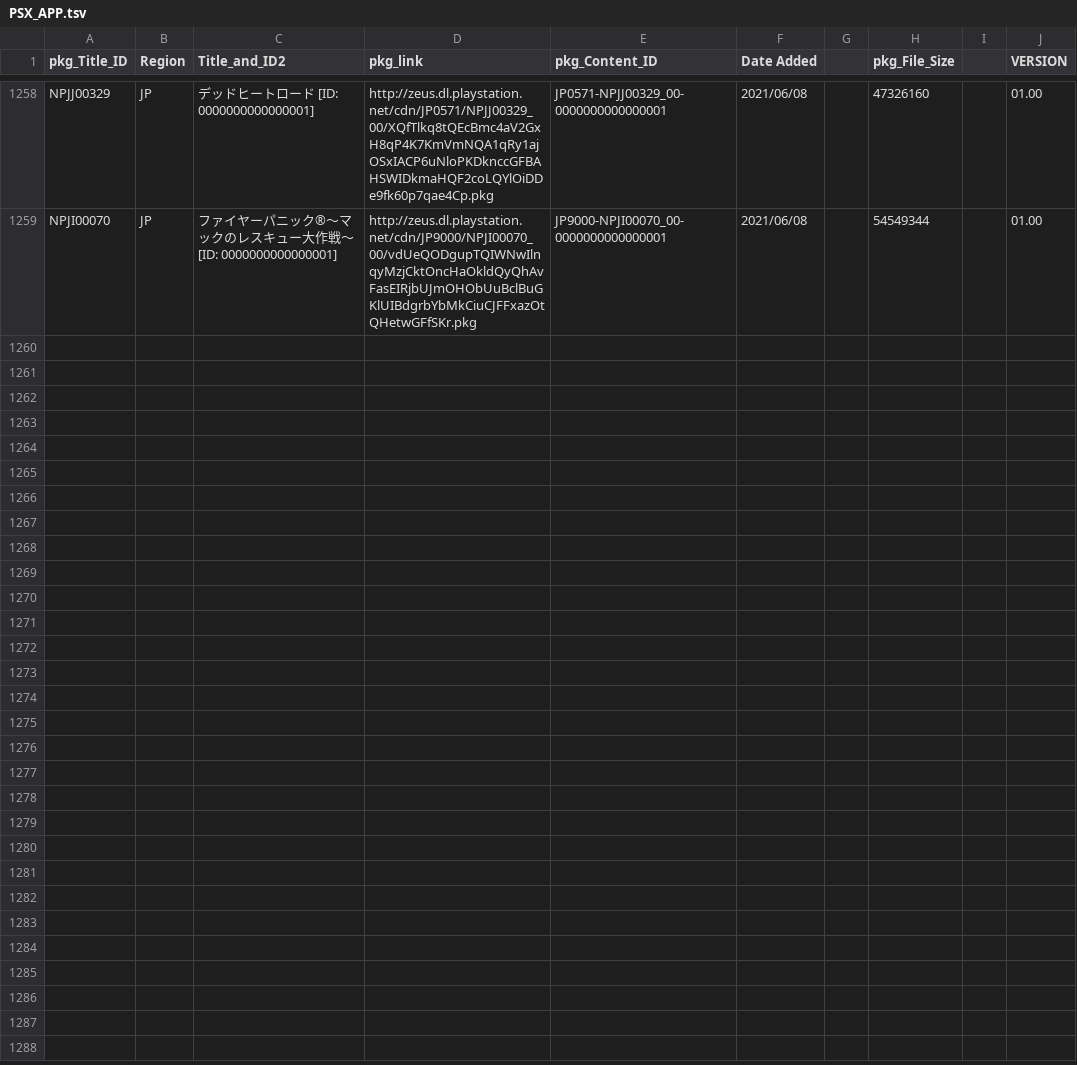
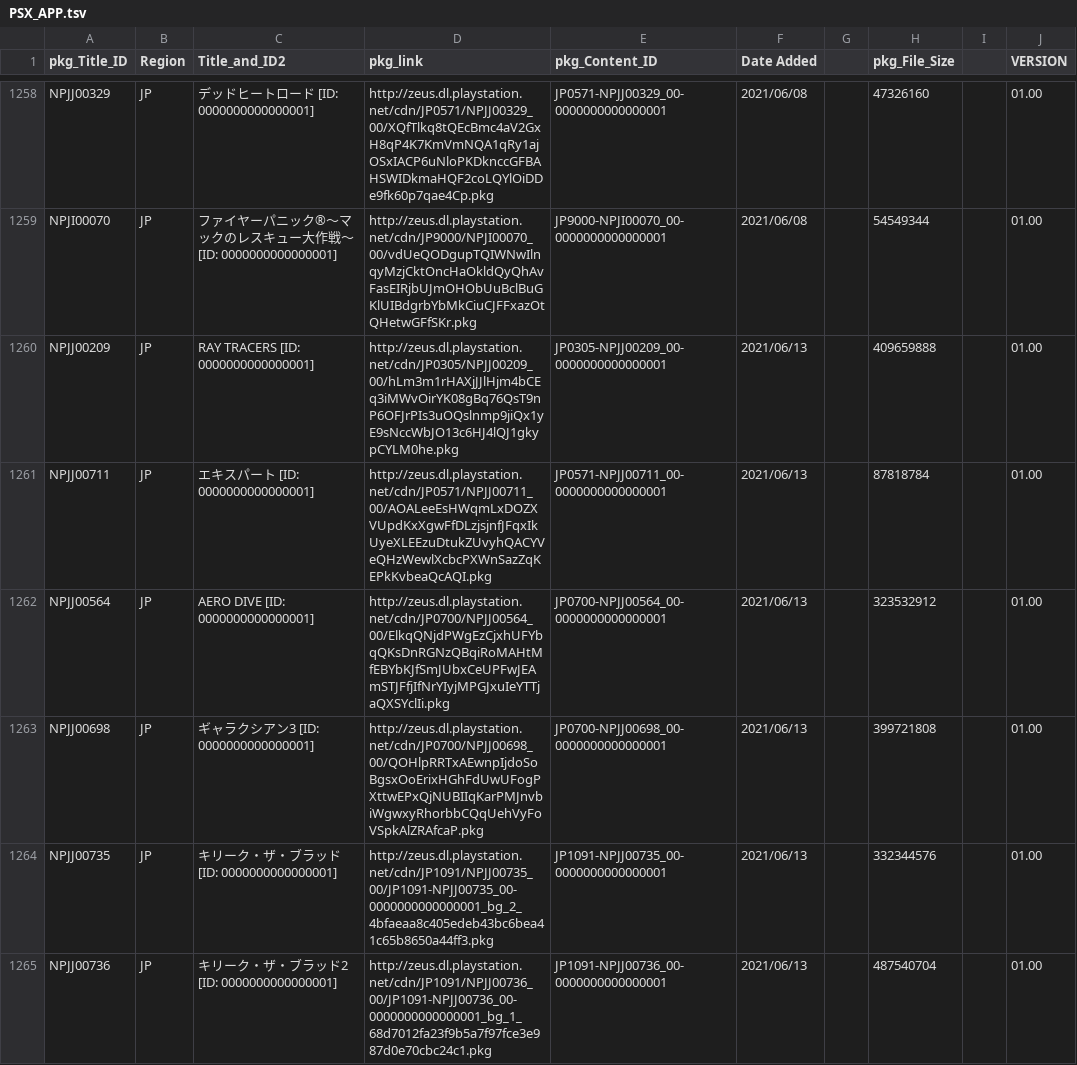
Before and after one commit to 1jtp8sobiu/NPS_JP, a TSV file: rearrange/PSX_APP.tsv, drawn as a sheet; only a part is shown, gaps mark what is left out; the diff names each change by its address in the sheet, - before the commit and + after, or states it on an @@ line.

```diff
--- a/rearrange/PSX_APP.tsv
+++ b/rearrange/PSX_APP.tsv
+row 1260: NPJJ00209 | JP | RAY TRACERS [ID: 0000000000000001] | http://zeus.dl.playstation.net/cdn/JP0305/NPJJ00209_00/hLm3m1rHAXjJJlHjm4bCEq3iMWvOirYK08gBq76QsT9nP6OFJrPIs3uOQslnmp9jiQx1yE9sNccWbJO13c6HJ4lQJ1gkypCYLM0he.pkg | JP0305-NPJJ00209_00-0000000000000001 | 2021/06/13 |  | 409659888 |  | 01.00
+row 1261: NPJJ00711 | JP | エキスパート [ID: 0000000000000001] | http://zeus.dl.playstation.net/cdn/JP0571/NPJJ00711_00/AOALeeEsHWqmLxDOZXVUpdKxXgwFfDLzjsjnfJFqxIkUyeXLEEzuDtukZUvyhQACYVeQHzWewlXcbcPXWnSazZqKEPkKvbeaQcAQI.pkg | JP0571-NPJJ00711_00-0000000000000001 | 2021/06/13 |  | 87818784 |  | 01.00
+row 1262: NPJJ00564 | JP | AERO DIVE [ID: 0000000000000001] | http://zeus.dl.playstation.net/cdn/JP0700/NPJJ00564_00/ElkqQNjdPWgEzCjxhUFYbqQKsDnRGNzQBqiRoMAHtMfEBYbKJfSmJUbxCeUPFwJEAmSTJFfjIfNrYIyjMPGJxuIeYTTjaQXSYclIi.pkg | JP0700-NPJJ00564_00-0000000000000001 | 2021/06/13 |  | 323532912 |  | 01.00
+row 1263: NPJJ00698 | JP | ギャラクシアン3 [ID: 0000000000000001] | http://zeus.dl.playstation.net/cdn/JP0700/NPJJ00698_00/QOHlpRRTxAEwnpIjdoSoBgsxOoErixHGhFdUwUFogPXttwEPxQjNUBIIqKarPMJnvbiWgwxyRhorbbCQqUehVyFoVSpkAlZRAfcaP.pkg | JP0700-NPJJ00698_00-0000000000000001 | 2021/06/13 |  | 399721808 |  | 01.00
+row 1264: NPJJ00735 | JP | キリーク・ザ・ブラッド [ID: 0000000000000001] | http://zeus.dl.playstation.net/cdn/JP1091/NPJJ00735_00/JP1091-NPJJ00735_00-0000000000000001_bg_2_4bfaeaa8c405edeb43bc6bea41c65b8650a44ff3.pkg | JP1091-NPJJ00735_00-0000000000000001 | 2021/06/13 |  | 332344576 |  | 01.00
+row 1265: NPJJ00736 | JP | キリーク・ザ・ブラッド2 [ID: 0000000000000001] | http://zeus.dl.playstation.net/cdn/JP1091/NPJJ00736_00/JP1091-NPJJ00736_00-0000000000000001_bg_1_68d7012fa23f9b5a7f97fce3e987d0e70cbc24c1.pkg | JP1091-NPJJ00736_00-0000000000000001 | 2021/06/13 |  | 487540704 |  | 01.00
```
Also changed, not shown: 3 other files.
